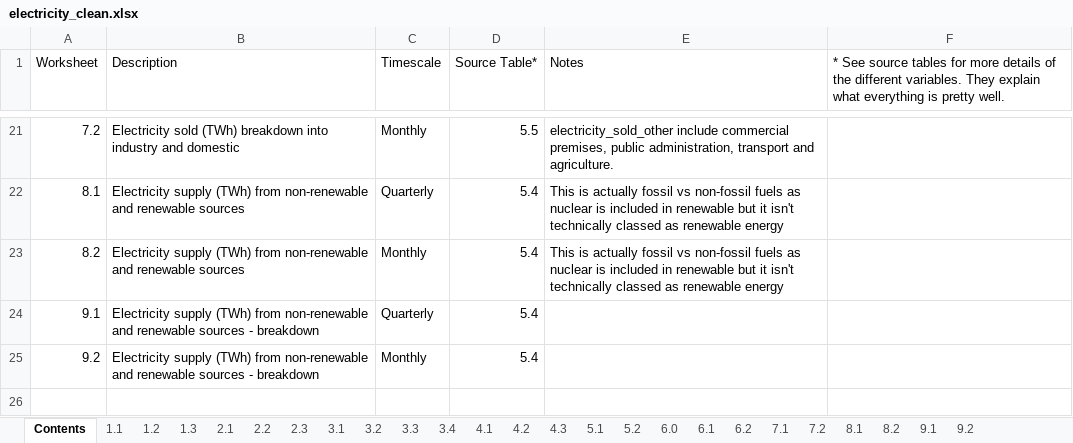
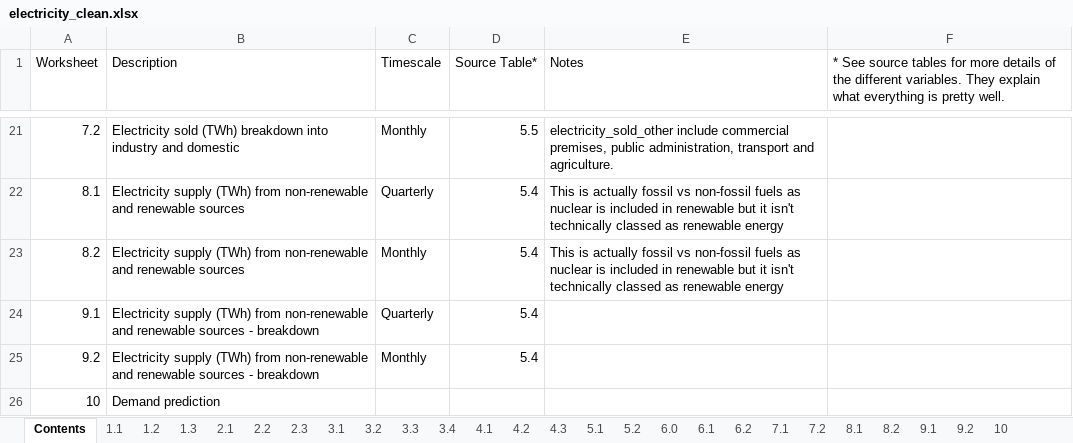
Before and after one commit to robynfsj/cfg-big-data-challenge, an Excel workbook: data/electricity_clean.xlsx, sheet Contents, drawn as a sheet; only a part is shown, gaps mark what is left out; values as stored, in another font and other column widths than the file's, no borders; the diff names each change by its address in the sheet, - before the commit and + after, or states it on an @@ line.

```diff
--- a/data/electricity_clean.xlsx (sheet Contents)
+++ b/data/electricity_clean.xlsx (sheet Contents)
+sheet tab: 10
+row 26: 10 | Demand prediction
```
